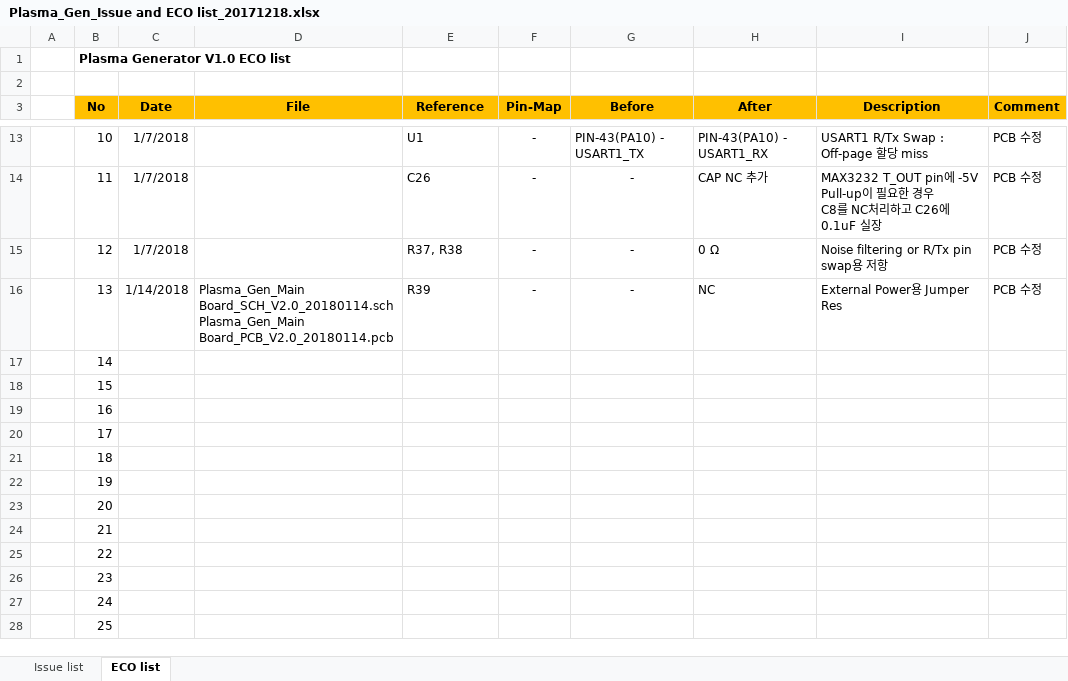
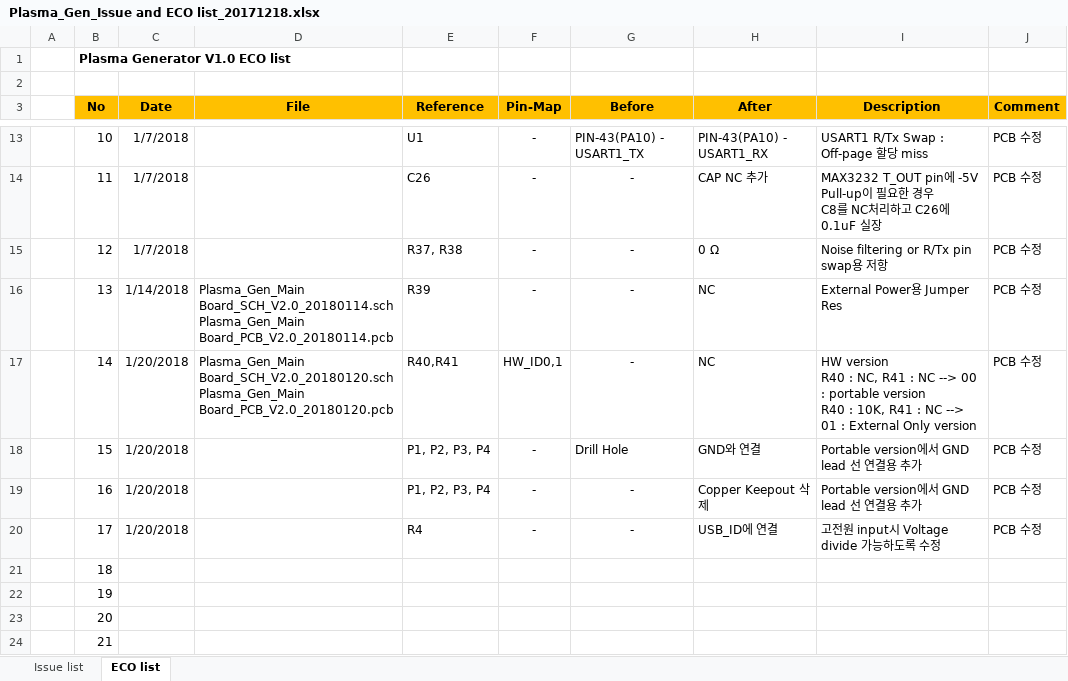
Before and after one commit to ArvidJoung/Plasma_Gen, an Excel workbook: 1_Schematic/V2.0/Plasma_Gen_Issue and ECO list_20171218.xlsx, sheet ECO list, drawn as a sheet; only a part is shown, gaps mark what is left out; the shorter side is filled out with more unchanged rows; values as stored, in another font and other column widths than the file's, no borders; ↵ is a line break in a cell; the diff names each change by its address in the sheet, - before the commit and + after, or states it on an @@ line.

```diff
--- a/1_Schematic/V2.0/Plasma_Gen_Issue and ECO list_20171218.xlsx (sheet ECO list)
+++ b/1_Schematic/V2.0/Plasma_Gen_Issue and ECO list_20171218.xlsx (sheet ECO list)
-C17:C20 (Date): (empty)
+C17:C20 (Date): 1/20/2018
-D17 (File): (empty)
+D17 (File): Plasma_Gen_Main Board_SCH_V2.0_20180120.sch ↵ Plasma_Gen_Main Board_PCB_V2.0_20180120.pcb
-E17 (Reference): (empty)
+E17 (Reference): R40,R41
-F17 (Pin-Map): (empty)
+F17 (Pin-Map): HW_ID0,1
-G17 (Before): (empty)
+G17 (Before): -
-H17 (After): (empty)
+H17 (After): NC
-I17 (Description): (empty)
+I17 (Description): HW version ↵ R40 : NC, R41 : NC --> 00 : portable version ↵ R40 : 10K, R41 : NC --> 01 : External Only version
-J17:J20 (Comment): (empty)
+J17:J20 (Comment): PCB 수정
-E18:E19 (Reference): (empty)
+E18:E19 (Reference): P1, P2, P3, P4
-F18:F20 (Pin-Map): (empty)
+F18:F20 (Pin-Map): -
-G18 (Before): (empty)
+G18 (Before): Drill Hole
-H18 (After): (empty)
+H18 (After): GND와 연결
-I18:I19 (Description): (empty)
+I18:I19 (Description): Portable version에서 GND lead 선 연결용 추가
-G19:G20 (Before): (empty)
+G19:G20 (Before): -
-H19 (After): (empty)
+H19 (After): Copper Keepout 삭제
-E20 (Reference): (empty)
+E20 (Reference): R4
-H20 (After): (empty)
+H20 (After): USB_ID에 연결
-I20 (Description): (empty)
+I20 (Description): 고전원 input시 Voltage divide 가능하도록 수정
```
Also changed, not shown: sheet Issue list, 5 other files.
